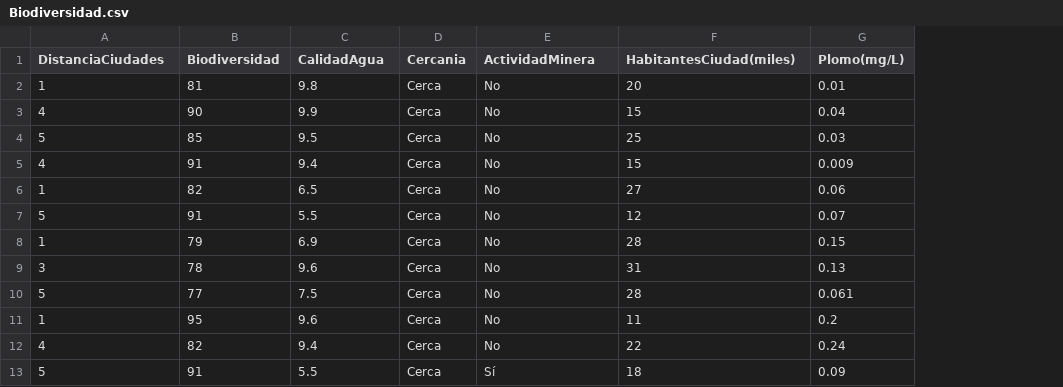
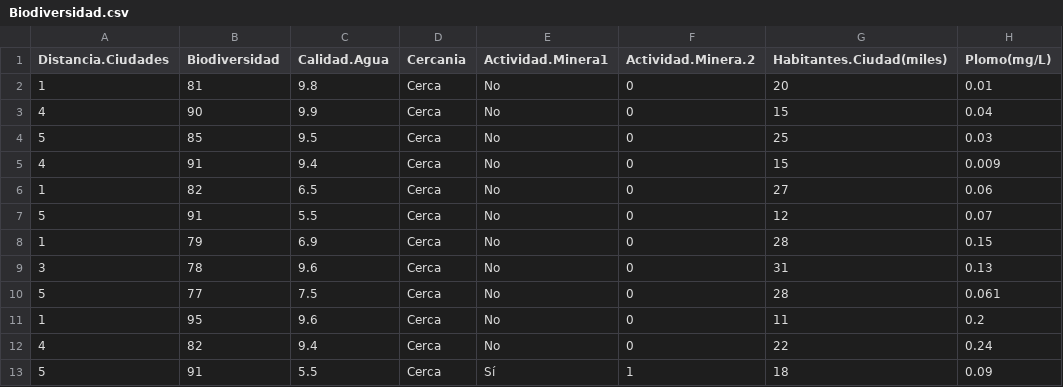
Before and after one commit to luiqs/Estadistica-Aplicada, a CSV file: PDB/Biodiversidad.csv, drawn as a sheet; only a part is shown; addresses are those after the commit; the diff names each change by its address in the sheet, - before the commit and + after, or states it on an @@ line.

```diff
--- a/PDB/Biodiversidad.csv
+++ b/PDB/Biodiversidad.csv
+column F (Actividad.Minera.2), rows 2-13: 0 | 0 | 0 | 0 | 0 | 0 | 0 | 0 | 0 | 0 | 0 | 1
-A1: DistanciaCiudades
+A1: Distancia.Ciudades
-C1: CalidadAgua
+C1: Calidad.Agua
-E1: ActividadMinera
+E1: Actividad.Minera1
-G1: HabitantesCiudad(miles)
+G1: Habitantes.Ciudad(miles)
```
Also changed, not shown: PDB/Huella.csv, PDB/Incendios.csv, 1 other file.
